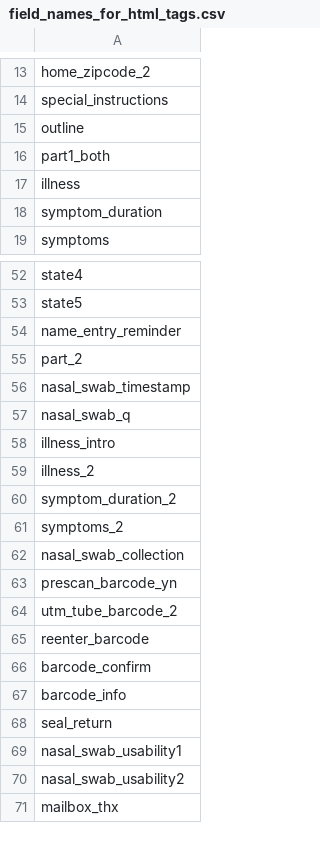
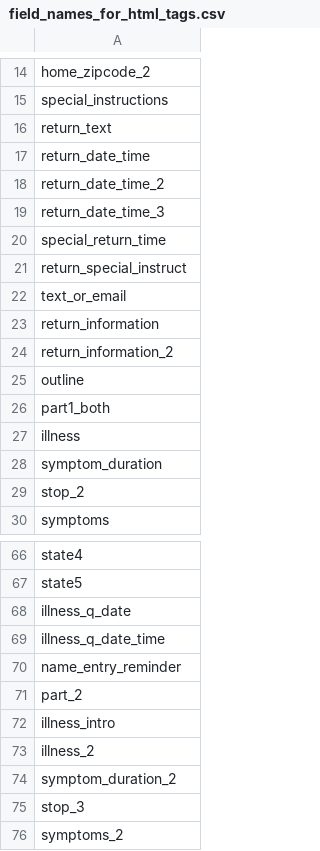
Before and after one commit to zeXLc2p0/backoffice, a CSV file: bin/redcap-data-dictionary/field_names_for_html_tags.csv, drawn as a sheet; only a part is shown, gaps mark what is left out; the shorter side is filled out with more unchanged rows; removed rows and columns are numbered as before the commit, all else as after; the diff covers the shown part only; the diff names each change by its address in the sheet, - before the commit and + after, or states it on an @@ line.

```diff
--- a/bin/redcap-data-dictionary/field_names_for_html_tags.csv
+++ b/bin/redcap-data-dictionary/field_names_for_html_tags.csv
+row 16: return_text
+row 17: return_date_time
+row 18: return_date_time_2
+row 19: return_date_time_3
+row 20: special_return_time
+row 21: return_special_instruct
+row 22: text_or_email
+row 23: return_information
+row 24: return_information_2
+row 29: stop_2
+row 68: illness_q_date
+row 69: illness_q_date_time
-row 56: nasal_swab_timestamp
-row 57: nasal_swab_q
+row 75: stop_3
```
Also changed, not shown: 54 added rows and 13 edited cells elsewhere in this file.
